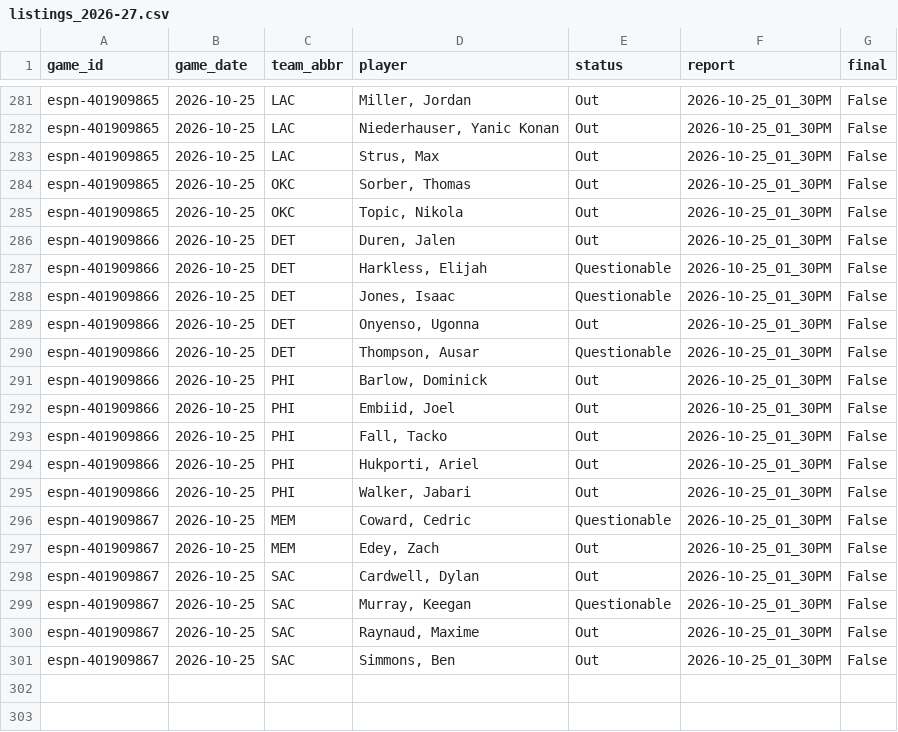
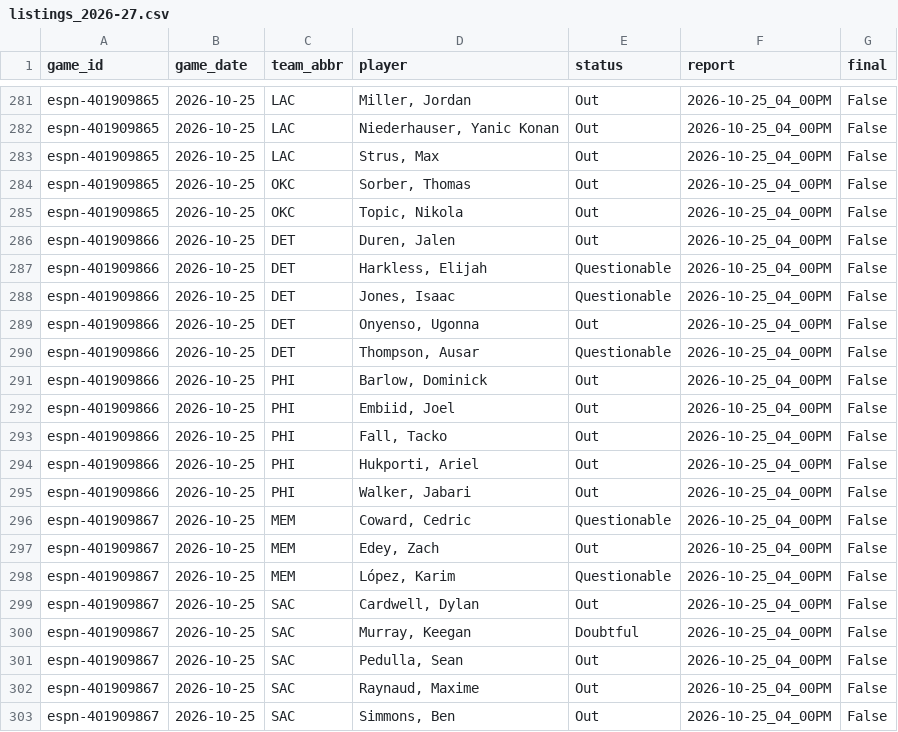
Before and after one commit to z3nsz/nba-prediction, a CSV file: live_state/listings_2026-27.csv, drawn as a sheet; only a part is shown, gaps mark what is left out; addresses are those after the commit; the diff covers the shown part only; the diff names each change by its address in the sheet, - before the commit and + after, or states it on an @@ line.

```diff
--- a/live_state/listings_2026-27.csv
+++ b/live_state/listings_2026-27.csv
-F281:F297 (report): 2026-10-25_01_30PM
+F281:F297 (report): 2026-10-25_04_00PM
+row 298: espn-401909867 | 2026-10-25 | MEM | López, Karim | Questionable | 2026-10-25_04_00PM | False
-F299:F300 (report): 2026-10-25_01_30PM
+F299:F300 (report): 2026-10-25_04_00PM
-E300 (status): Questionable
+E300 (status): Doubtful
+row 301: espn-401909867 | 2026-10-25 | SAC | Pedulla, Sean | Out | 2026-10-25_04_00PM | False
-F302:F303 (report): 2026-10-25_01_30PM
+F302:F303 (report): 2026-10-25_04_00PM
```
Also changed, not shown: 34 edited cells elsewhere in this file, live_state/predictions_2026-27.csv, 8 other files.
